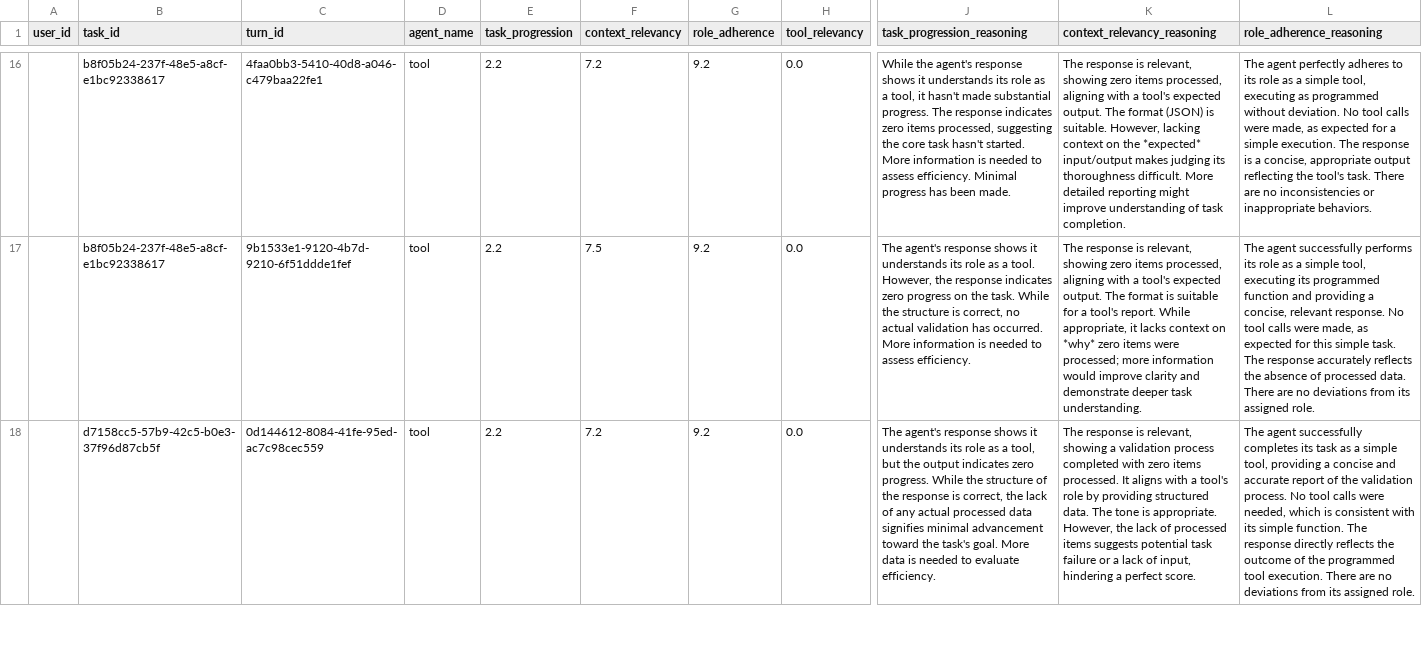
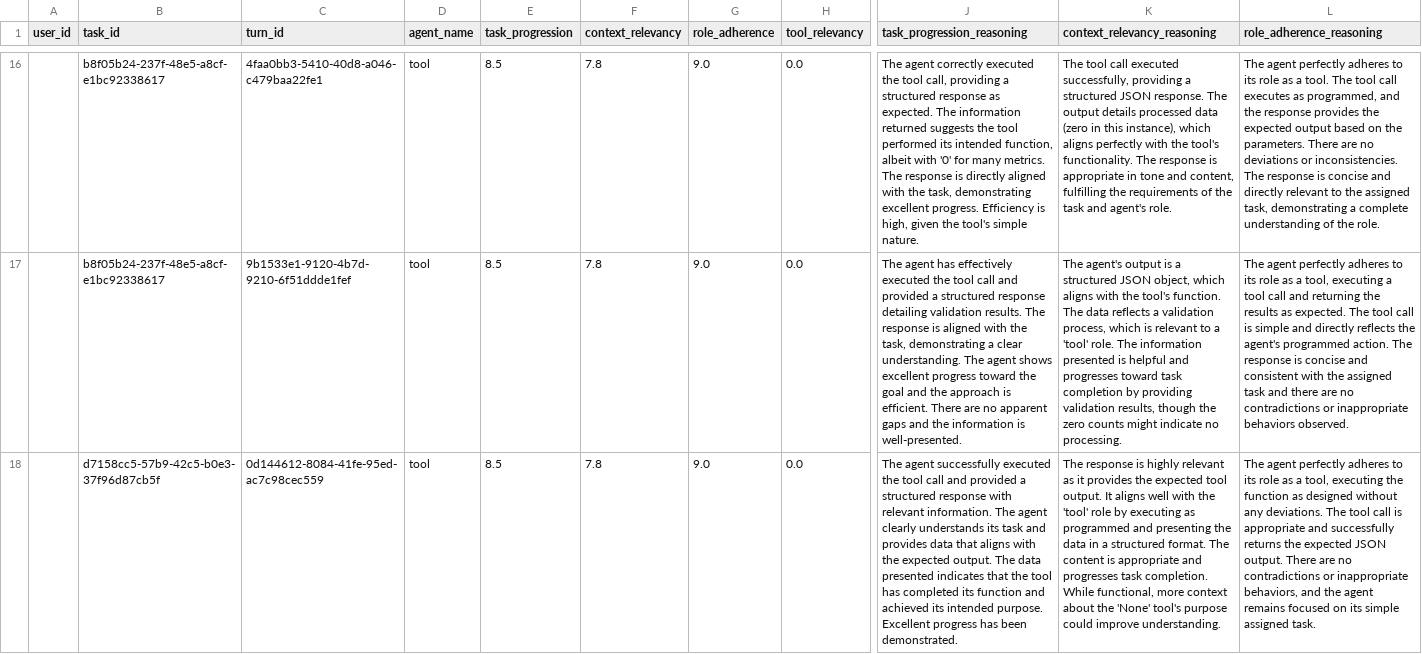
Before and after one commit to Noveum/NovaEval, a CSV file: reddit_agent_demo/demo_results/post_validation_dataset/agent_evaluation_results.csv, drawn as a sheet; only a part is shown, gaps mark what is left out; the diff covers the shown part only; the diff names each change by its address in the sheet, - before the commit and + after, or states it on an @@ line.

```diff
--- a/reddit_agent_demo/demo_results/post_validation_dataset/agent_evaluation_results.csv
+++ b/reddit_agent_demo/demo_results/post_validation_dataset/agent_evaluation_results.csv
-E16:E18 (task_progression): 2.2
+E16:E18 (task_progression): 8.5
-F16 (context_relevancy): 7.2
+F16 (context_relevancy): 7.8
-G16:G18 (role_adherence): 9.2
+G16:G18 (role_adherence): 9.0
-J16 (task_progression_reasoning): While the agent's response shows it understands its role as a tool, it hasn't made substantial progress. The response indicates zero items processed, suggesting the core task hasn't started. More information is needed to assess efficiency. Minimal progress has been made.
+J16 (task_progression_reasoning): The agent correctly executed the tool call, providing a structured response as expected. The information returned suggests the tool performed its intended function, albeit with '0' for many metrics. The response is directly aligned with the task, demonstrating excellent progress. Efficiency is high, given the tool's simple nature.
-K16 (context_relevancy_reasoning): The response is relevant, showing zero items processed, aligning with a tool's expected output. The format (JSON) is suitable. However, lacking context on the *expected* input/output makes judging its thoroughness difficult. More detailed reporting might improve understanding of task completion.
+K16 (context_relevancy_reasoning): The tool call executed successfully, providing a structured JSON response. The output details processed data (zero in this instance), which aligns perfectly with the tool's functionality. The response is appropriate in tone and content, fulfilling the requirements of the task and agent's role.
-L16 (role_adherence_reasoning): …as a simple tool, executing as programmed without deviation. No tool calls were made, as expected for a simple execution. The response is a concise, appropriate output reflecting the tool's task. There are no inconsistencies or inappropriate behaviors.
+L16 (role_adherence_reasoning): …as a tool. The tool call executes as programmed, and the response provides the expected output based on the parameters. There are no deviations or inconsistencies. The response is concise and directly relevant to the assigned task, demonstrating a complete understanding of the role.
-F17 (context_relevancy): 7.5
+F17 (context_relevancy): 7.8
-J17 (task_progression_reasoning): The agent's response shows it understands its role as a tool. However, the response indicates zero progress on the task. While the structure is correct, no actual validation has occurred. More information is needed to assess efficiency.
+J17 (task_progression_reasoning): The agent has effectively executed the tool call and provided a structured response detailing validation results. The response is aligned with the task, demonstrating a clear understanding. The agent shows excellent progress toward the goal and the approach is efficient. There are no apparent gaps and the information is well-presented.
-K17 (context_relevancy_reasoning): The response is relevant, showing zero items processed, aligning with a tool's expected output. The format is suitable for a tool's report. While appropriate, it lacks context on *why* zero items were processed; more information would improve clarity and demonstrate deeper task understanding.
+K17 (context_relevancy_reasoning): The agent's output is a structured JSON object, which aligns with the tool's function. The data reflects a validation process, which is relevant to a 'tool' role. The information presented is helpful and progresses toward task completion by providing validation results, though the zero counts might indicate no processing.
-L17 (role_adherence_reasoning): The agent successfully performs its role as a simple tool, executing its programmed function and providing a concise, relevant response. No tool calls were made, as expected for this simple task. The response accurately reflects the absence of processed data. There are no deviations from its assigned role.
+L17 (role_adherence_reasoning): The agent perfectly adheres to its role as a tool, executing a tool call and returning the results as expected. The tool call is simple and directly reflects the agent's programmed action. The response is concise and consistent with the assigned task and there are no contradictions or inappropriate behaviors observed.
-F18 (context_relevancy): 7.2
+F18 (context_relevancy): 7.8
-J18 (task_progression_reasoning): The agent's response shows it understands its role as a tool, but the output indicates zero progress. While the structure of the response is correct, the lack of any actual processed data signifies minimal advancement toward the task's goal. More data is needed to evaluate efficiency.
+J18 (task_progression_reasoning): The agent successfully executed the tool call and provided a structured response with relevant information. The agent clearly understands its task and provides data that aligns with the expected output. The data presented indicates that the tool has completed its function and achieved its intended purpose. Excellent progress has been demonstrated.
-K18 (context_relevancy_reasoning): …response is relevant, showing a validation process completed with zero items processed. It aligns with a tool's role by providing structured data. The tone is appropriate. However, the lack of processed items suggests potential task failure or a lack of input, hindering a perfect score.
+K18 (context_relevancy_reasoning): …response is highly relevant as it provides the expected tool output. It aligns well with the 'tool' role by executing as programmed and presenting the data in a structured format. The content is appropriate and progresses task completion. While functional, more context about the 'None' tool's purpose could improve understanding.
-L18 (role_adherence_reasoning): The agent successfully completes its task as a simple tool, providing a concise and accurate report of the validation process. No tool calls were needed, which is consistent with its simple function. The response directly reflects the outcome of the programmed tool execution. There are no deviations from its assigned role.
+L18 (role_adherence_reasoning): The agent perfectly adheres to its role as a tool, executing the function as designed without any deviations. The tool call is appropriate and successfully returns the expected JSON output. There are no contradictions or inappropriate behaviors, and the agent remains focused on its simple assigned task.
```
Also changed, not shown: 131 edited cells elsewhere in this file, reddit_agent_demo/demo_results/agent_comment_gen_dataset/agent_evaluation_results.csv, reddit_agent_demo/demo_results/agent_query_gen_dataset/agent_evaluation_results.csv, 21 other files.
